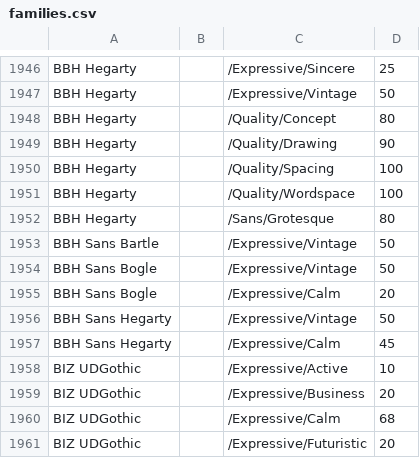
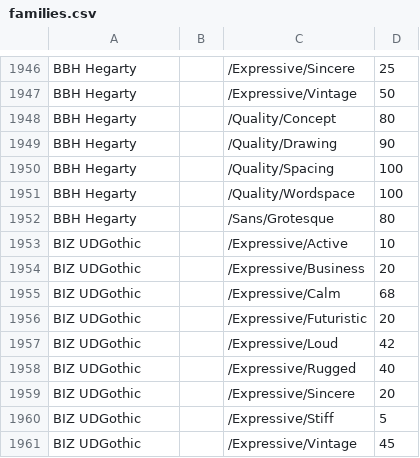
Before and after one commit to google/fonts, a CSV file: tags/all/families.csv, drawn as a sheet; only a part is shown, gaps mark what is left out; the shorter side is filled out with more unchanged rows.

Commit message:
Delete BBH Sans entries from families.csv
Removed multiple entries for 'BBH Sans' family.

```diff
--- a/tags/all/families.csv
+++ b/tags/all/families.csv
@@ -1952,7 +1952,2 @@ BBH Hegarty,,/Quality/Wordspace,100
 BBH Hegarty,,/Sans/Grotesque,80
-BBH Sans Bartle,,/Expressive/Vintage,50
-BBH Sans Bogle,,/Expressive/Vintage,50
-BBH Sans Bogle,,/Expressive/Calm,20
-BBH Sans Hegarty,,/Expressive/Vintage,50
-BBH Sans Hegarty,,/Expressive/Calm,45
 BIZ UDGothic,,/Expressive/Active,10
```
